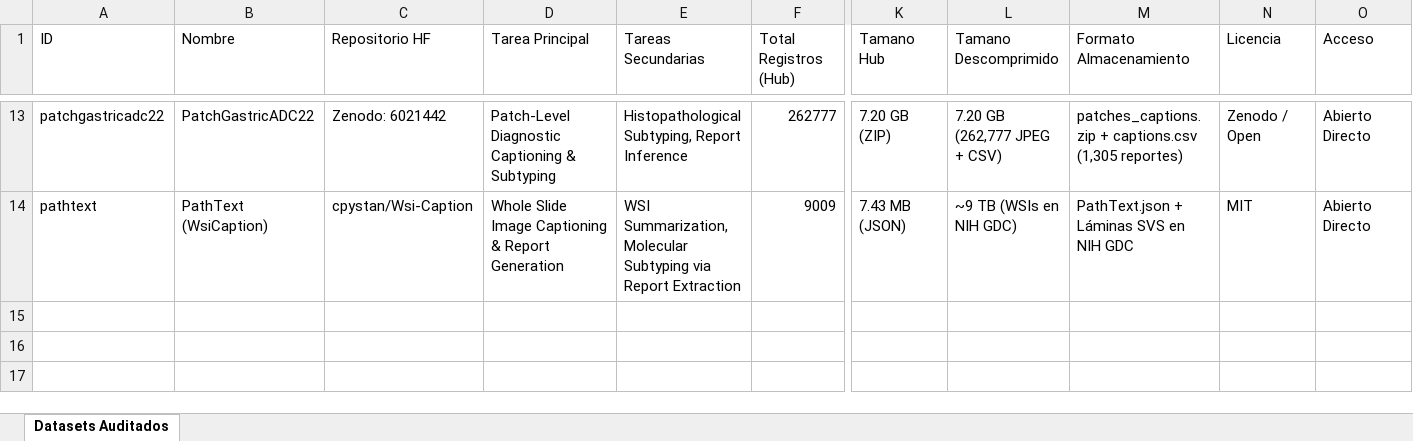
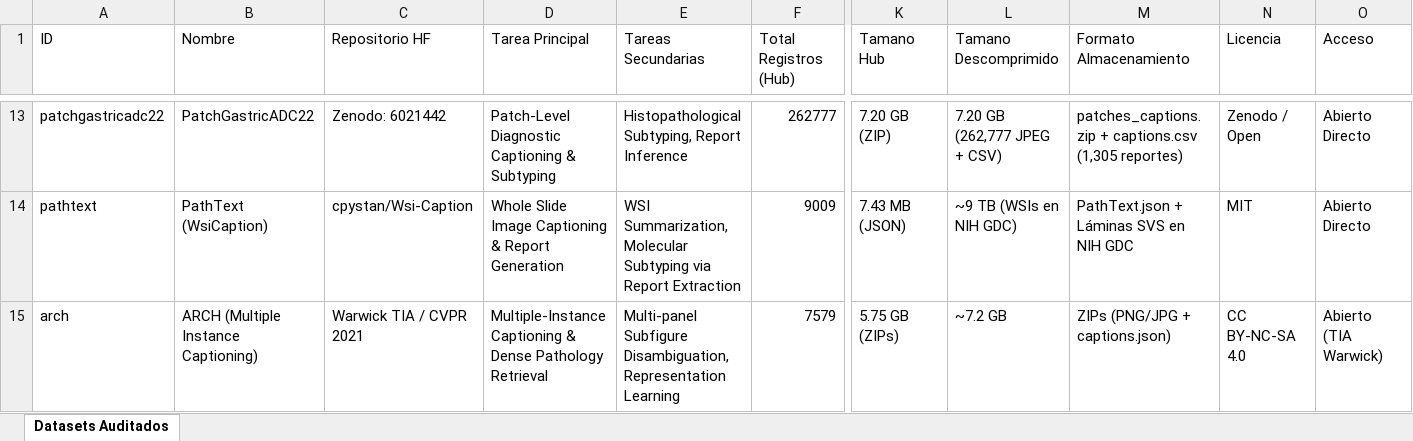
Before and after one commit to Johan98-dev/path-mllm-eval, an Excel workbook: docs/multimodal_datasets_matrix.xlsx, sheet Datasets Auditados, drawn as a sheet; only a part is shown, gaps mark what is left out; values as stored, in another font and other column widths than the file's, no borders; rows hold the shown columns only; the diff names each change by its address in the sheet, - before the commit and + after, or states it on an @@ line.

Commit message:
feat(datasets): audit ARCH dataset from local archives and generate preview report
- Implement src/audit_arch.py for non-destructive inspection of books_set.zip and pubmed_set.zip

- Track src/download_arch.py for multi-threaded downloading and integrity verification

- Generate reports/preview_arch.html with 13 representative visual-textual samples (multi-instance bags and singles)

- Audit 7,579 images and 7,614 captions across textbooks and PubMed articles (5.75 GB total)

- Document Warwick TIA sample disparity note and MIL bag structure in docs/datasets_histopatologia_multimodal.md

- Add ARCH to docs/multimodal_datasets_matrix.xlsx (row 15) and synchronize reports/index.html and datasets_comparative_matrix.html

```diff
--- a/docs/multimodal_datasets_matrix.xlsx (sheet Datasets Auditados)
+++ b/docs/multimodal_datasets_matrix.xlsx (sheet Datasets Auditados)
+row 15: arch | ARCH (Multiple Instance Captioning) | Warwick TIA / CVPR 2021 | Multiple-Instance Captioning & Dense Pathology Retrieval | Multi-panel Subfigure Disambiguation, Representation Learning | 7579 | 5.75 GB (ZIPs) | ~7.2 GB | ZIPs (PNG/JPG + captions.json) | CC BY-NC-SA 4.0 | Abierto (TIA Warwick)
```
Also changed, not shown: 6 other files.
